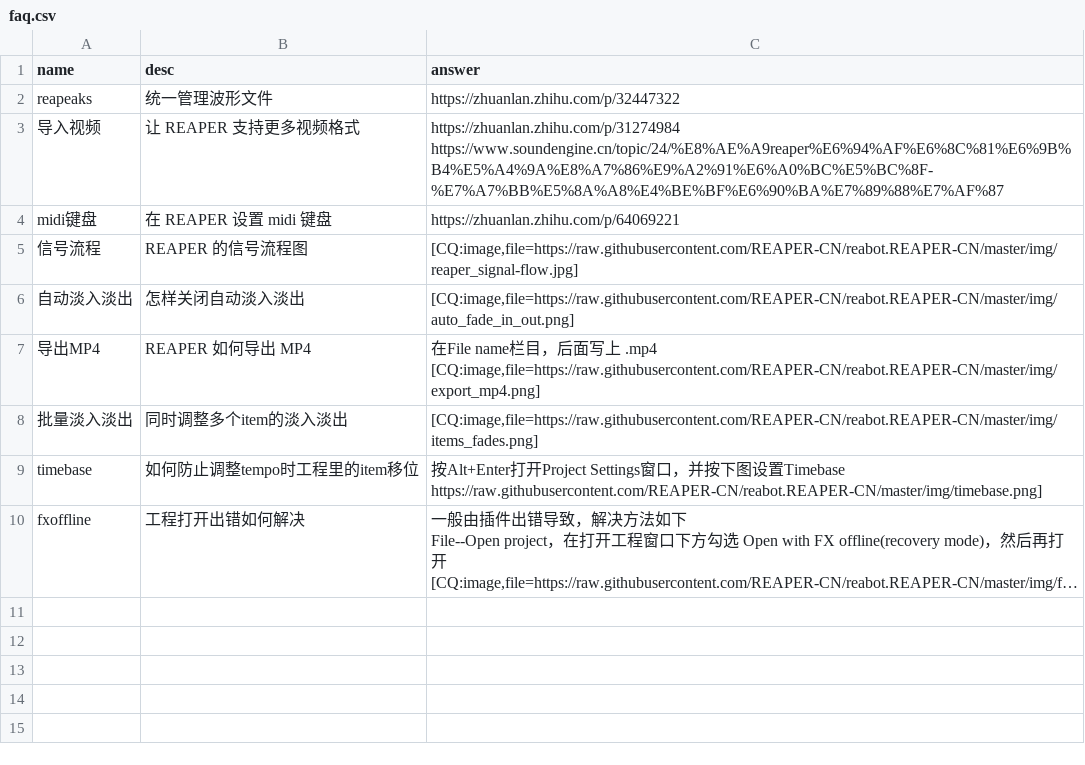
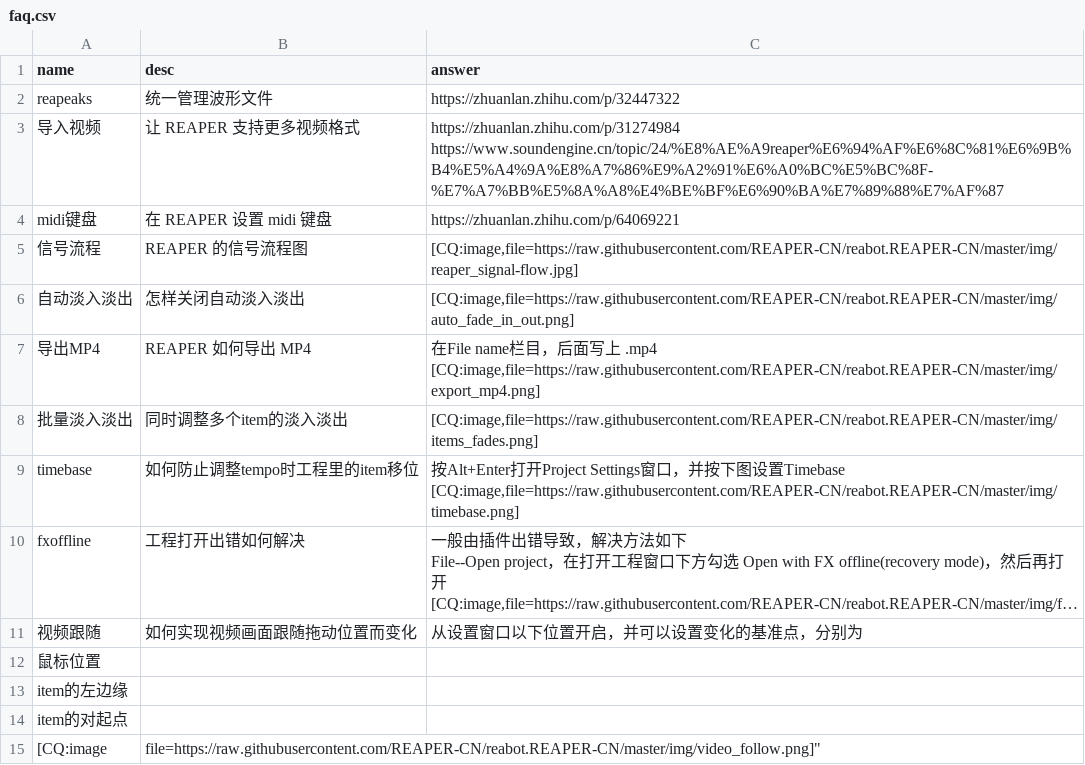
Before and after one commit to REAPER-CN/reabot.REAPER-CN, a CSV file: faq.csv, drawn as a sheet; long unchanged cells end in …; ↵ is a line break in a cell; the diff names each change by its address in the sheet, - before the commit and + after, or states it on an @@ line.

```diff
--- a/faq.csv
+++ b/faq.csv
-C9 (answer): …置Timebase ↵ https://raw.githubusercontent.com/REAPER-CN/reabot.REAPER-CN/master/img/timebase.png]
+C9 (answer): …置Timebase ↵ [CQ:image,file=https://raw.githubusercontent.com/REAPER-CN/reabot.REAPER-CN/master/img/timebase.png]
+row 11: 视频跟随 | 如何实现视频画面跟随拖动位置而变化 | 从设置窗口以下位置开启，并可以设置变化的基准点，分别为
+row 12: 鼠标位置
+row 13: item的左边缘
+row 14: item的对起点
+row 15: [CQ:image | file=https://raw.githubusercontent.com/REAPER-CN/reabot.REAPER-CN/master/img/video_follow.png]"
```
Also changed, not shown: 1 other file.
